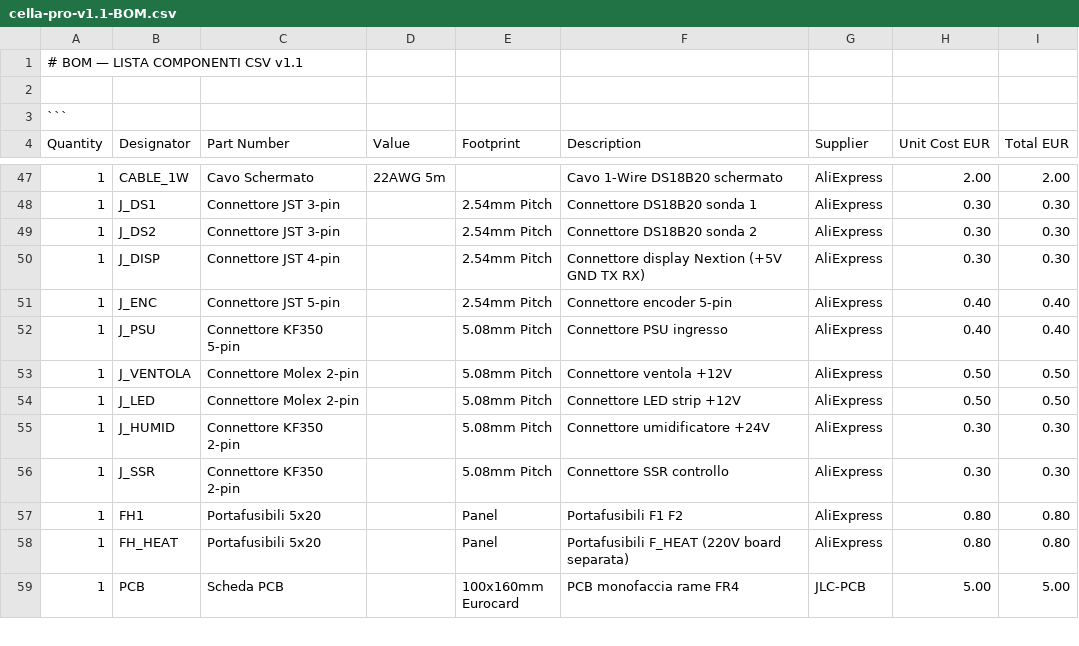
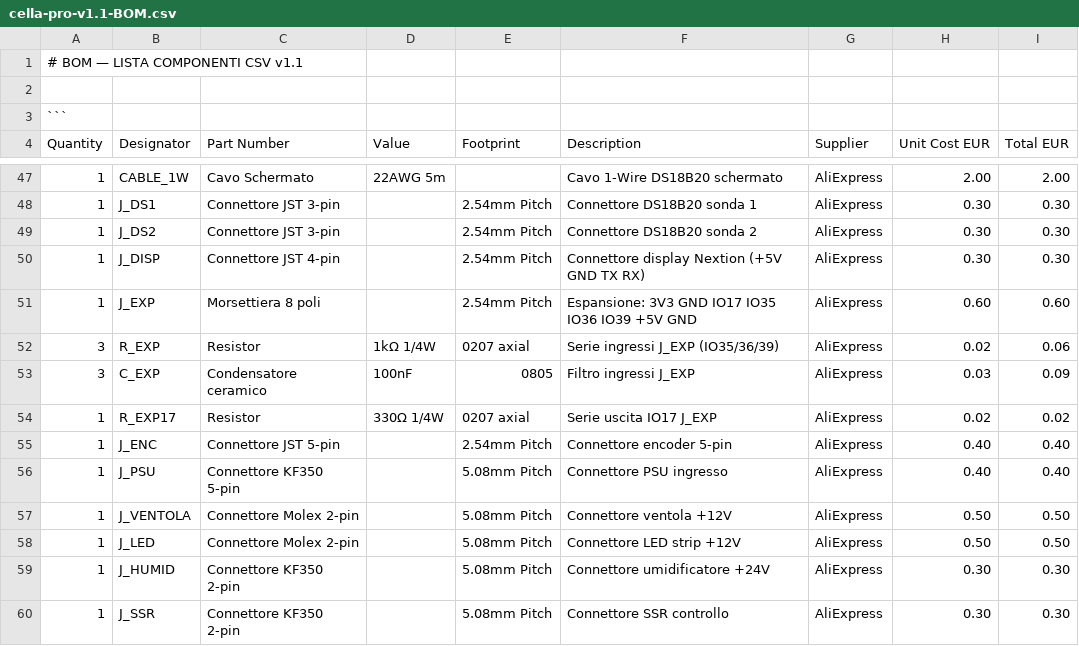
Before and after one commit to marcopi69/cella-lievitazione-pro-v1.1, a CSV file: BOM/cella-pro-v1.1-BOM.csv, drawn as a sheet; only a part is shown, gaps mark what is left out; the shorter side is filled out with more unchanged rows.

```diff
--- a/BOM/cella-pro-v1.1-BOM.csv
+++ b/BOM/cella-pro-v1.1-BOM.csv
@@ -50,2 +50,6 @@ Quantity,Designator,Part Number,Value,Footprint,Description,Supplier,Unit Cost E
 1,J_DISP,Connettore JST 4-pin,,2.54mm Pitch,Connettore display Nextion (+5V GND TX RX),AliExpress,0.30,0.30
+1,J_EXP,Morsettiera 8 poli,,2.54mm Pitch,Espansione: 3V3 GND IO17 IO35 IO36 IO39 +5V GND,AliExpress,0.60,0.60
+3,R_EXP,Resistor,1kΩ 1/4W,0207 axial,Serie ingressi J_EXP (IO35/36/39),AliExpress,0.02,0.06
+3,C_EXP,Condensatore ceramico,100nF,0805,Filtro ingressi J_EXP,AliExpress,0.03,0.09
+1,R_EXP17,Resistor,330Ω 1/4W,0207 axial,Serie uscita IO17 J_EXP,AliExpress,0.02,0.02
 1,J_ENC,Connettore JST 5-pin,,2.54mm Pitch,Connettore encoder 5-pin,AliExpress,0.40,0.40
```
Also changed, not shown: 1 other file.
